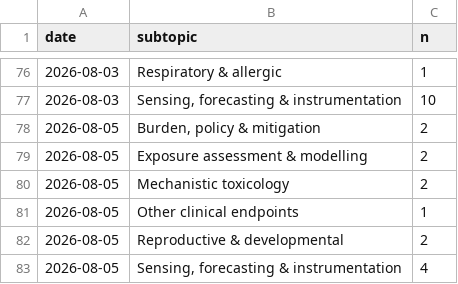
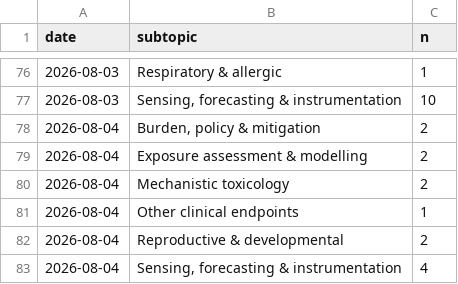
Before and after one commit to mi3nts/Background_Research_Reports, a CSV file: claude/state/metrics.csv, drawn as a sheet; only a part is shown, gaps mark what is left out.

Commit message:
Re-date issue to 2026-08-04: all records carry a 4 Aug entry/created date; withdraw the 08-05 build so tonight's 23:00 run owns 5 Aug

```diff
--- a/claude/state/metrics.csv
+++ b/claude/state/metrics.csv
@@ -77,7 +77,7 @@ date,subtopic,n
 2026-08-03,"Sensing, forecasting & instrumentation",10
-2026-08-05,"Burden, policy & mitigation",2
-2026-08-05,Exposure assessment & modelling,2
-2026-08-05,Mechanistic toxicology,2
-2026-08-05,Other clinical endpoints,1
-2026-08-05,Reproductive & developmental,2
-2026-08-05,"Sensing, forecasting & instrumentation",4
+2026-08-04,"Burden, policy & mitigation",2
+2026-08-04,Exposure assessment & modelling,2
+2026-08-04,Mechanistic toxicology,2
+2026-08-04,Other clinical endpoints,1
+2026-08-04,Reproductive & developmental,2
+2026-08-04,"Sensing, forecasting & instrumentation",4
```
Also changed, not shown: 14 other files.
